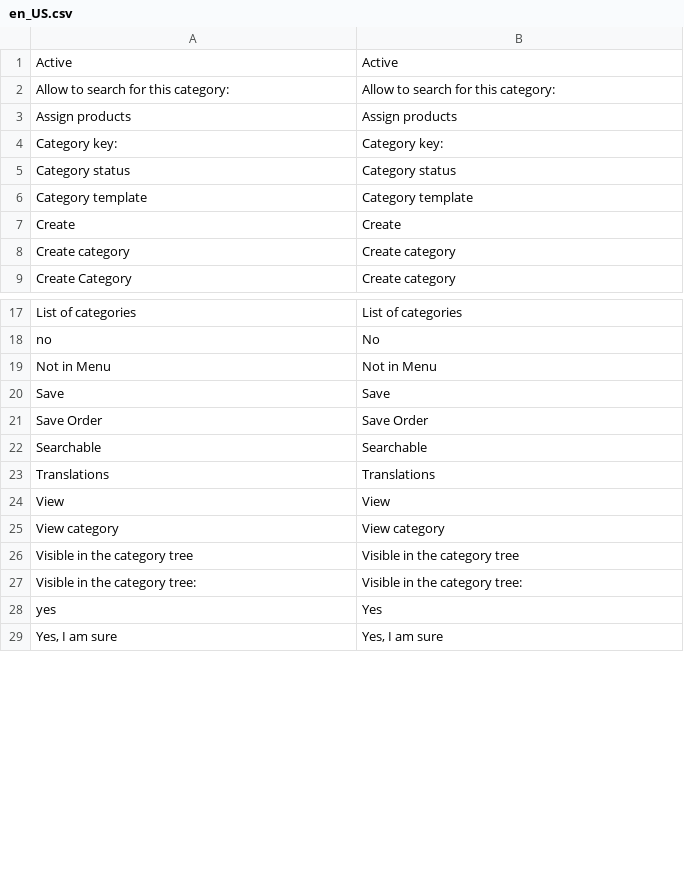
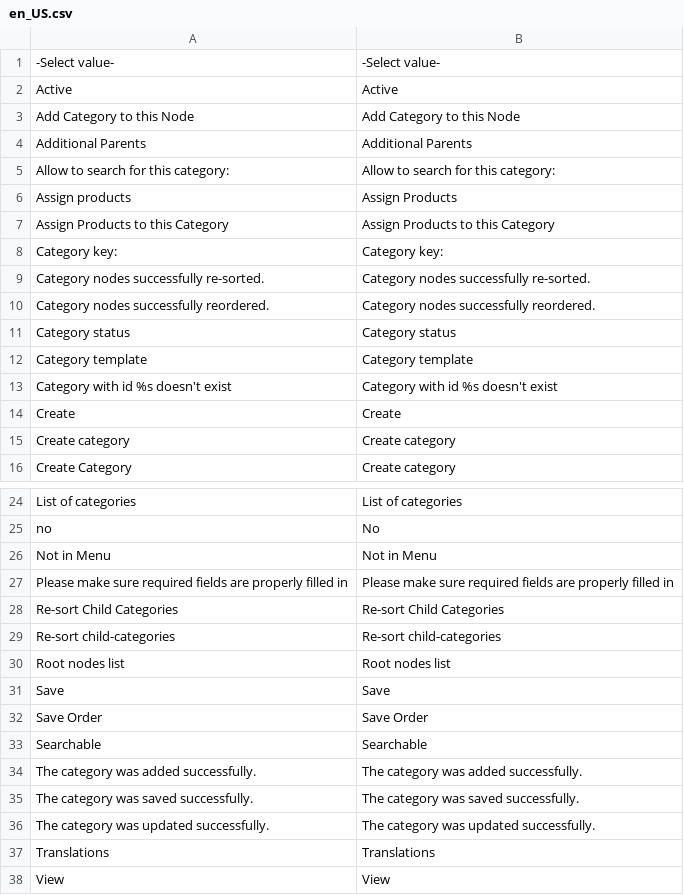
Before and after one commit to spryker/category, a CSV file: data/translation/Zed/en_US.csv, drawn as a sheet; only a part is shown, gaps mark what is left out; the shorter side is filled out with more unchanged rows; the diff covers the shown part only.

Commit message:
CC-2323: Updated translation files

```diff
--- a/data/translation/Zed/en_US.csv
+++ b/data/translation/Zed/en_US.csv
@@ -1,7 +1,14 @@
+"-Select value-","-Select value-"
 Active,Active
+"Add Category to this Node","Add Category to this Node"
+"Additional Parents","Additional Parents"
 "Allow to search for this category:","Allow to search for this category:"
-"Assign products","Assign products"
+"Assign products","Assign Products"
+"Assign Products to this Category","Assign Products to this Category"
 "Category key:","Category key:"
+"Category nodes successfully re-sorted.","Category nodes successfully re-sorted."
+"Category nodes successfully reordered.","Category nodes successfully reordered."
 "Category status","Category status"
 "Category template","Category template"
+"Category with id %s doesn't exist","Category with id %s doesn't exist"
 Create,Create
@@ -19,2 +26,6 @@ no,No
 "Not in Menu","Not in Menu"
+"Please make sure required fields are properly filled in","Please make sure required fields are properly filled in"
+"Re-sort Child Categories","Re-sort Child Categories"
+"Re-sort child-categories","Re-sort child-categories"
+"Root nodes list","Root nodes list"
 Save,Save
@@ -22,2 +33,5 @@ Save,Save
 Searchable,Searchable
+"The category was added successfully.","The category was added successfully."
+"The category was saved successfully.","The category was saved successfully."
+"The category was updated successfully.","The category was updated successfully."
 Translations,Translations
```
Also changed, not shown: 1 removed row elsewhere in this file, data/translation/Zed/de_DE.csv.
